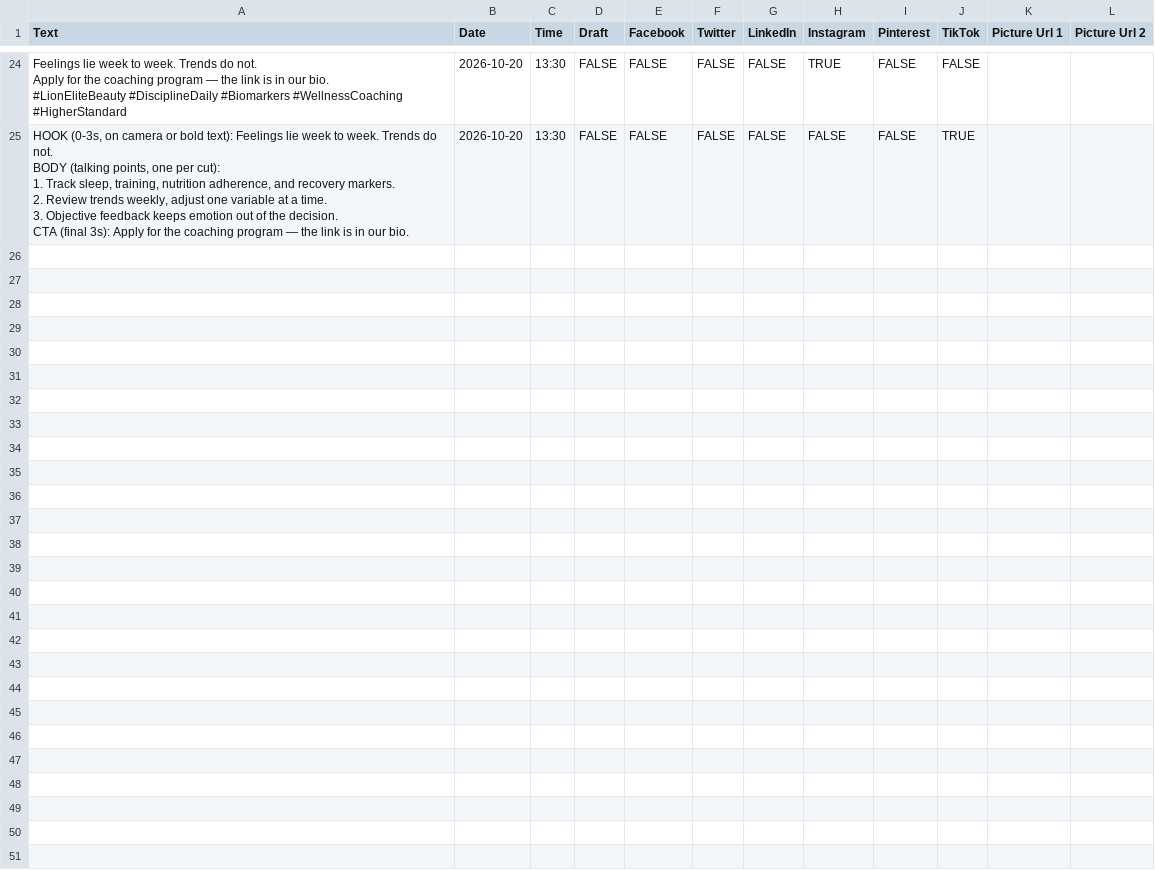
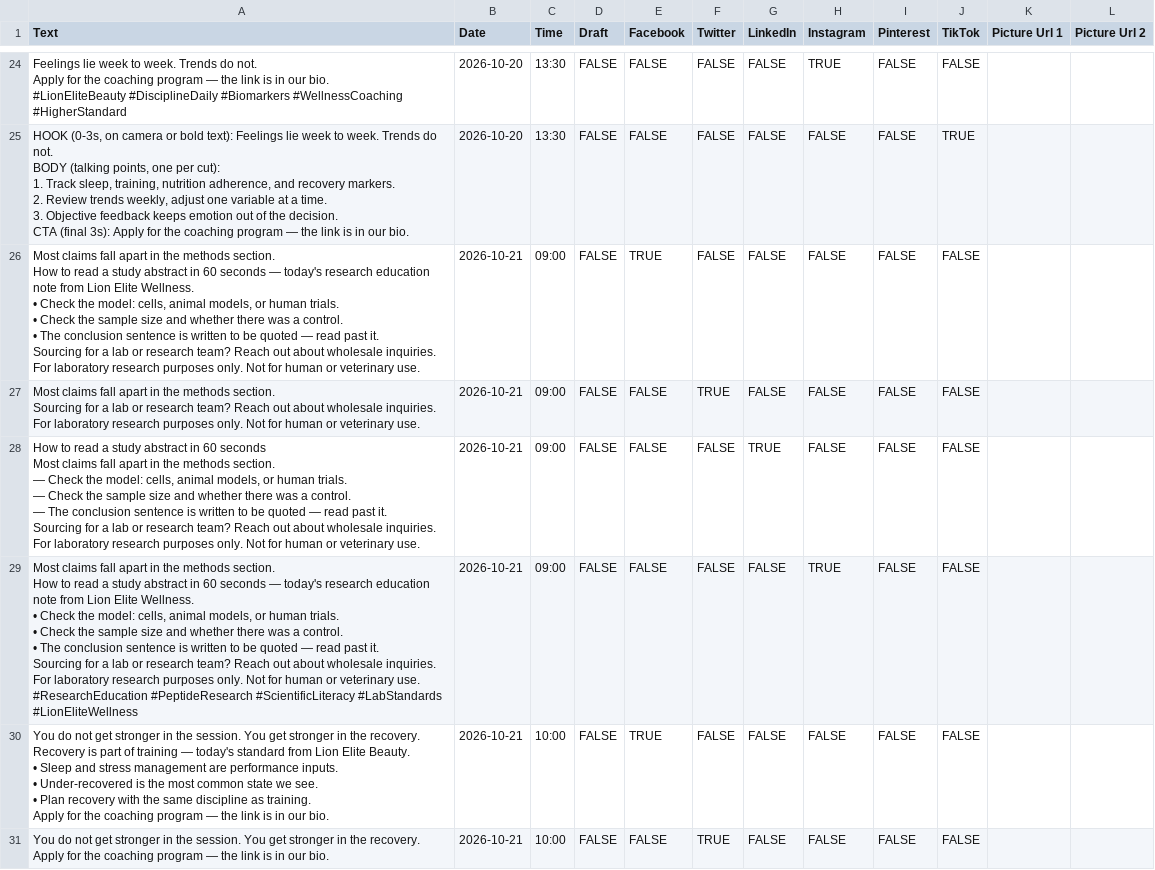
Before and after one commit to lionelite/lion-elite-os, a CSV file: content/metricool-import/week-of-2026-10-19.csv, drawn as a sheet; only a part is shown, gaps mark what is left out; the diff covers the shown part only.

```diff
--- a/content/metricool-import/week-of-2026-10-19.csv
+++ b/content/metricool-import/week-of-2026-10-19.csv
@@ -209 +209,53 @@ BODY (talking points, one per cut):
 CTA (final 3s): Apply for the coaching program — the link is in our bio.",2026-10-20,13:30,FALSE,FALSE,FALSE,FALSE,FALSE,FALSE,TRUE,,
+"Most claims fall apart in the methods section.
+
+How to read a study abstract in 60 seconds — today's research education note from Lion Elite Wellness.
+
+• Check the model: cells, animal models, or human trials.
+• Check the sample size and whether there was a control.
+• The conclusion sentence is written to be quoted — read past it.
+
+Sourcing for a lab or research team? Reach out about wholesale inquiries.
+
+For laboratory research purposes only. Not for human or veterinary use.",2026-10-21,09:00,FALSE,TRUE,FALSE,FALSE,FALSE,FALSE,FALSE,,
+"Most claims fall apart in the methods section.
+
+Sourcing for a lab or research team? Reach out about wholesale inquiries.
+
+For laboratory research purposes only. Not for human or veterinary use.",2026-10-21,09:00,FALSE,FALSE,TRUE,FALSE,FALSE,FALSE,FALSE,,
+"How to read a study abstract in 60 seconds
+
+Most claims fall apart in the methods section.
+
+— Check the model: cells, animal models, or human trials.
+— Check the sample size and whether there was a control.
+— The conclusion sentence is written to be quoted — read past it.
+
+Sourcing for a lab or research team? Reach out about wholesale inquiries.
+
+For laboratory research purposes only. Not for human or veterinary use.",2026-10-21,09:00,FALSE,FALSE,FALSE,TRUE,FALSE,FALSE,FALSE,,
+"Most claims fall apart in the methods section.
+
+How to read a study abstract in 60 seconds — today's research education note from Lion Elite Wellness.
+
+• Check the model: cells, animal models, or human trials.
+• Check the sample size and whether there was a control.
+• The conclusion sentence is written to be quoted — read past it.
+
+Sourcing for a lab or research team? Reach out about wholesale inquiries.
+
+For laboratory research purposes only. Not for human or veterinary use.
+
+#ResearchEducation #PeptideResearch #ScientificLiteracy #LabStandards #LionEliteWellness",2026-10-21,09:00,FALSE,FALSE,FALSE,FALSE,TRUE,FALSE,FALSE,,
+"You do not get stronger in the session. You get stronger in the recovery.
+
+Recovery is part of training — today's standard from Lion Elite Beauty.
+
+• Sleep and stress management are performance inputs.
+• Under-recovered is the most common state we see.
+• Plan recovery with the same discipline as training.
+
+Apply for the coaching program — the link is in our bio.",2026-10-21,10:00,FALSE,TRUE,FALSE,FALSE,FALSE,FALSE,FALSE,,
+"You do not get stronger in the session. You get stronger in the recovery.
+
+Apply for the coaching program — the link is in our bio.",2026-10-21,10:00,FALSE,FALSE,TRUE,FALSE,FALSE,FALSE,FALSE,,
```
Also changed, not shown: 6 added rows elsewhere in this file, 4 other files.
